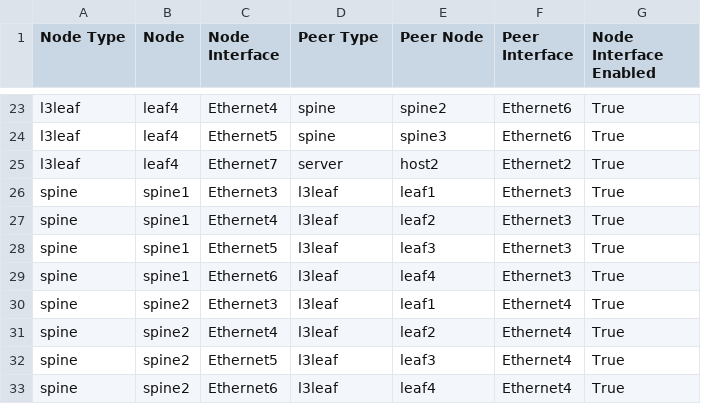
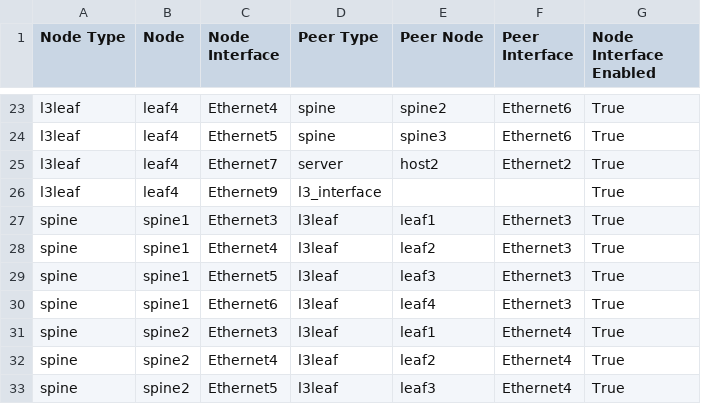
Before and after one commit to muvic/AVD_Labs, a CSV file: AVD_L3LS/documentation/fabric/FABRIC-topology.csv, drawn as a sheet; only a part is shown, gaps mark what is left out; the shorter side is filled out with more unchanged rows.

```diff
--- a/AVD_L3LS/documentation/fabric/FABRIC-topology.csv
+++ b/AVD_L3LS/documentation/fabric/FABRIC-topology.csv
@@ -25,2 +25,3 @@ l3leaf,leaf4,Ethernet5,spine,spine3,Ethernet6,True
 l3leaf,leaf4,Ethernet7,server,host2,Ethernet2,True
+l3leaf,leaf4,Ethernet9,l3_interface,,,True
 spine,spine1,Ethernet3,l3leaf,leaf1,Ethernet3,True
```
Also changed, not shown: 5 other files.
